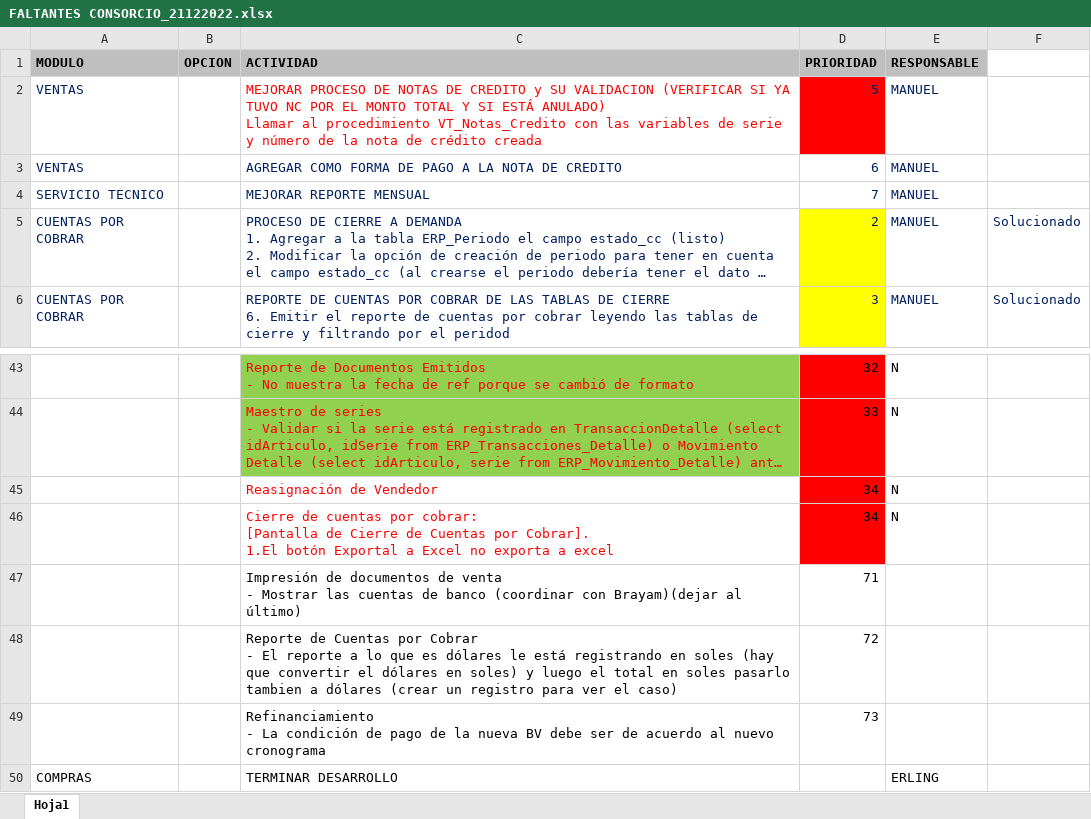
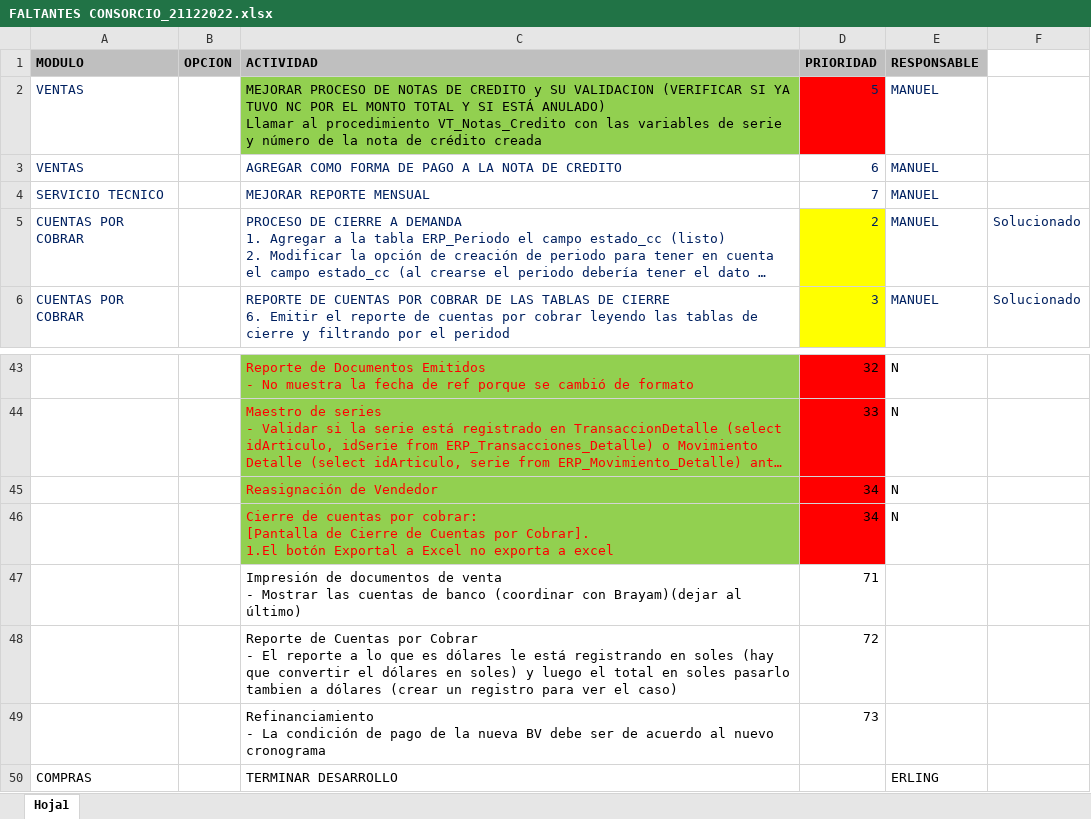
Before and after one commit to lighthammer96/consorcio, an Excel workbook: recursos/FALTANTES CONSORCIO_21122022.xlsx, sheet Hoja1, drawn as a sheet; only a part is shown, gaps mark what is left out; long unchanged cells end in …; values as stored, in another font and other column widths than the file's, no borders; the diff names each change by its address in the sheet, - before the commit and + after, or states it on an @@ line.

```diff
--- a/recursos/FALTANTES CONSORCIO_21122022.xlsx (sheet Hoja1)
+++ b/recursos/FALTANTES CONSORCIO_21122022.xlsx (sheet Hoja1)
@@ C2 fill: none → #92D050, text colour: #FF0000 → black @@
-C45:C46 fill: none
+C45:C46 fill: #92D050
```
Also changed, not shown: 22 other files.
